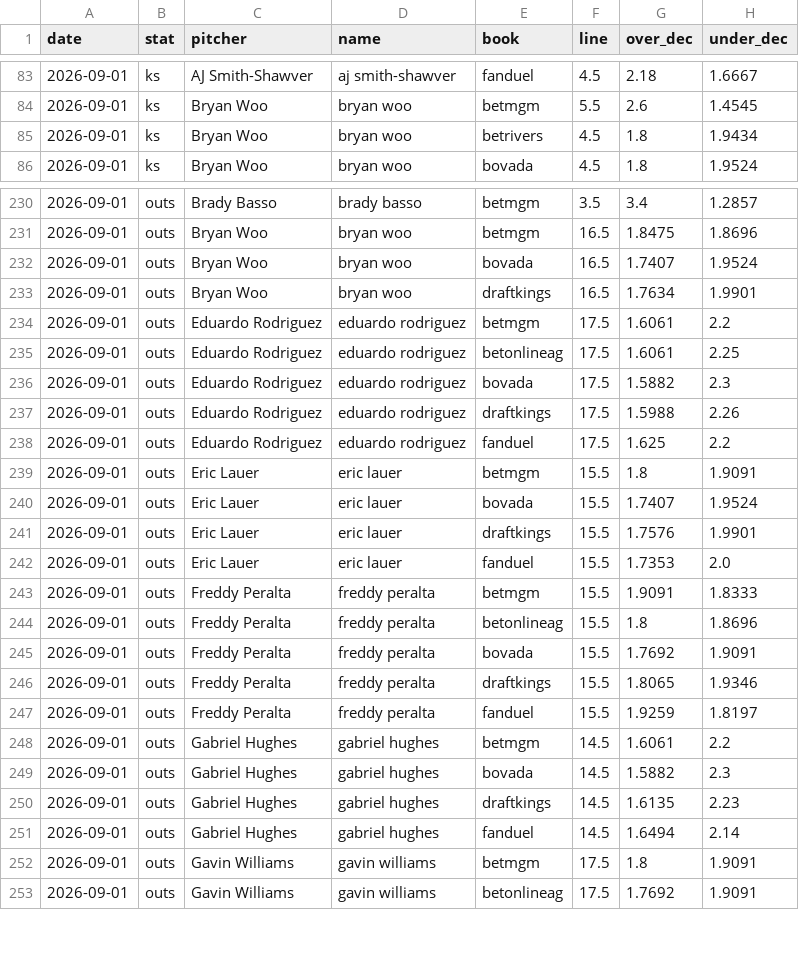
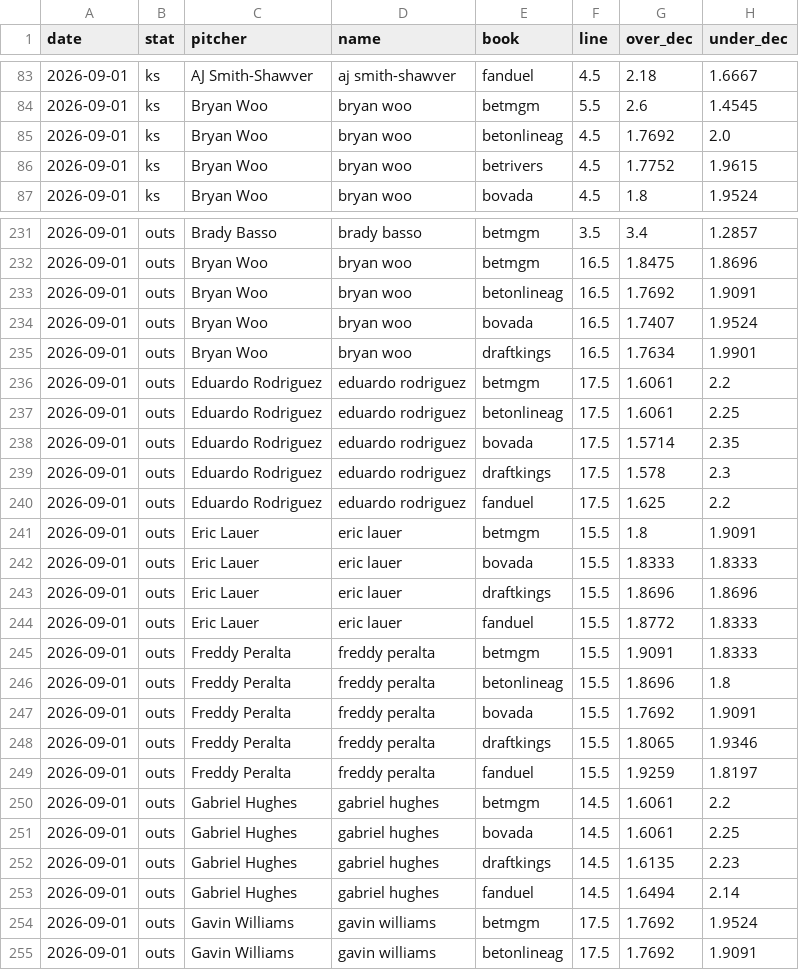
Before and after one commit to factoreric123-sketch/mlbodds, a CSV file: mlb/pp_logs/books/books_detail_2026-09-01.csv, drawn as a sheet; only a part is shown, gaps mark what is left out; the diff covers the shown part only.

```diff
--- a/mlb/pp_logs/books/books_detail_2026-09-01.csv
+++ b/mlb/pp_logs/books/books_detail_2026-09-01.csv
@@ -84,3 +84,4 @@ date,stat,pitcher,name,book,line,over_dec,under_dec
 2026-09-01,ks,Bryan Woo,bryan woo,betmgm,5.5,2.6,1.4545
-2026-09-01,ks,Bryan Woo,bryan woo,betrivers,4.5,1.8,1.9434
+2026-09-01,ks,Bryan Woo,bryan woo,betonlineag,4.5,1.7692,2.0
+2026-09-01,ks,Bryan Woo,bryan woo,betrivers,4.5,1.7752,1.9615
 2026-09-01,ks,Bryan Woo,bryan woo,bovada,4.5,1.8,1.9524
@@ -231,2 +232,3 @@ date,stat,pitcher,name,book,line,over_dec,under_dec
 2026-09-01,outs,Bryan Woo,bryan woo,betmgm,16.5,1.8475,1.8696
+2026-09-01,outs,Bryan Woo,bryan woo,betonlineag,16.5,1.7692,1.9091
 2026-09-01,outs,Bryan Woo,bryan woo,bovada,16.5,1.7407,1.9524
@@ -235,11 +237,11 @@ date,stat,pitcher,name,book,line,over_dec,under_dec
 2026-09-01,outs,Eduardo Rodriguez,eduardo rodriguez,betonlineag,17.5,1.6061,2.25
-2026-09-01,outs,Eduardo Rodriguez,eduardo rodriguez,bovada,17.5,1.5882,2.3
-2026-09-01,outs,Eduardo Rodriguez,eduardo rodriguez,draftkings,17.5,1.5988,2.26
+2026-09-01,outs,Eduardo Rodriguez,eduardo rodriguez,bovada,17.5,1.5714,2.35
+2026-09-01,outs,Eduardo Rodriguez,eduardo rodriguez,draftkings,17.5,1.578,2.3
 2026-09-01,outs,Eduardo Rodriguez,eduardo rodriguez,fanduel,17.5,1.625,2.2
 2026-09-01,outs,Eric Lauer,eric lauer,betmgm,15.5,1.8,1.9091
-2026-09-01,outs,Eric Lauer,eric lauer,bovada,15.5,1.7407,1.9524
-2026-09-01,outs,Eric Lauer,eric lauer,draftkings,15.5,1.7576,1.9901
-2026-09-01,outs,Eric Lauer,eric lauer,fanduel,15.5,1.7353,2.0
+2026-09-01,outs,Eric Lauer,eric lauer,bovada,15.5,1.8333,1.8333
+2026-09-01,outs,Eric Lauer,eric lauer,draftkings,15.5,1.8696,1.8696
+2026-09-01,outs,Eric Lauer,eric lauer,fanduel,15.5,1.8772,1.8333
 2026-09-01,outs,Freddy Peralta,freddy peralta,betmgm,15.5,1.9091,1.8333
-2026-09-01,outs,Freddy Peralta,freddy peralta,betonlineag,15.5,1.8,1.8696
+2026-09-01,outs,Freddy Peralta,freddy peralta,betonlineag,15.5,1.8696,1.8
 2026-09-01,outs,Freddy Peralta,freddy peralta,bovada,15.5,1.7692,1.9091
@@ -248,6 +250,6 @@ date,stat,pitcher,name,book,line,over_dec,under_dec
 2026-09-01,outs,Gabriel Hughes,gabriel hughes,betmgm,14.5,1.6061,2.2
-2026-09-01,outs,Gabriel Hughes,gabriel hughes,bovada,14.5,1.5882,2.3
+2026-09-01,outs,Gabriel Hughes,gabriel hughes,bovada,14.5,1.6061,2.25
 2026-09-01,outs,Gabriel Hughes,gabriel hughes,draftkings,14.5,1.6135,2.23
 2026-09-01,outs,Gabriel Hughes,gabriel hughes,fanduel,14.5,1.6494,2.14
-2026-09-01,outs,Gavin Williams,gavin williams,betmgm,17.5,1.8,1.9091
+2026-09-01,outs,Gavin Williams,gavin williams,betmgm,17.5,1.7692,1.9524
 2026-09-01,outs,Gavin Williams,gavin williams,betonlineag,17.5,1.7692,1.9091
```
Also changed, not shown: 149 edited cells elsewhere in this file, mlb/pp_logs/books/books_2026-09-01.csv.
